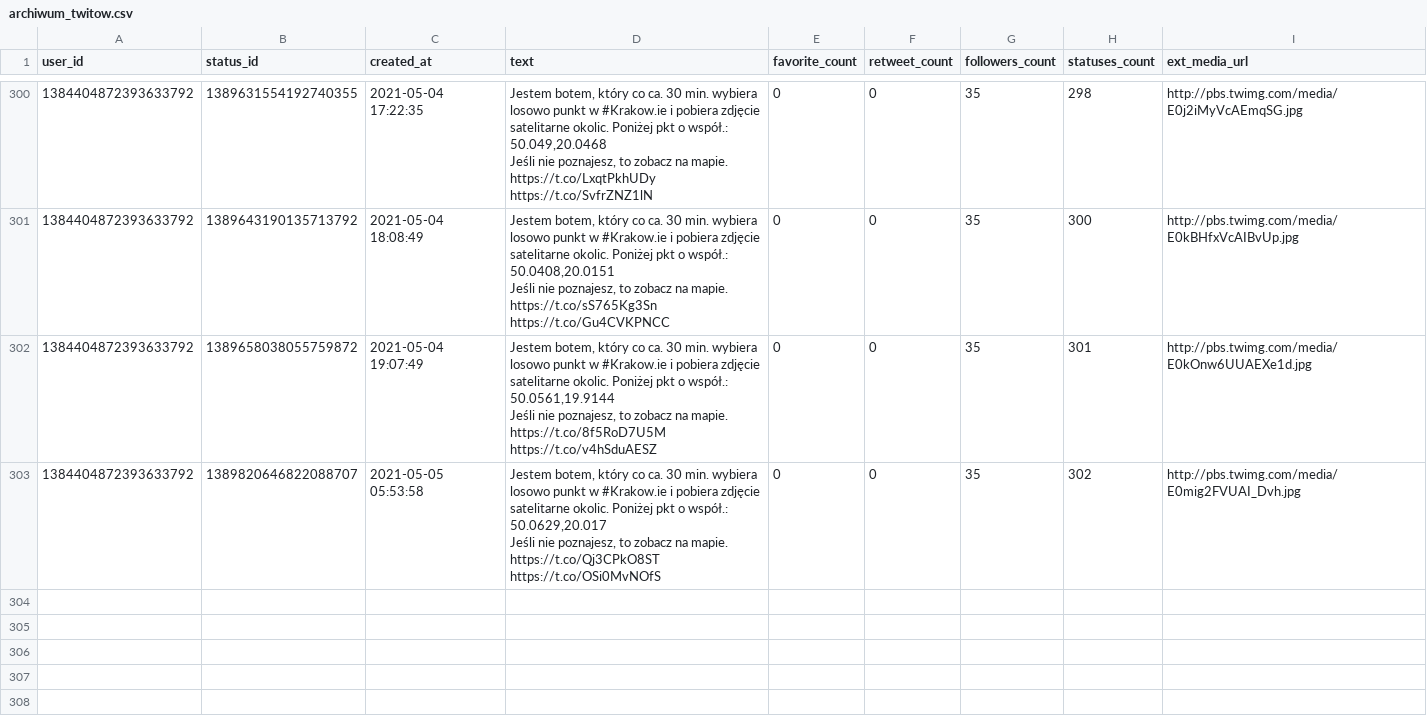
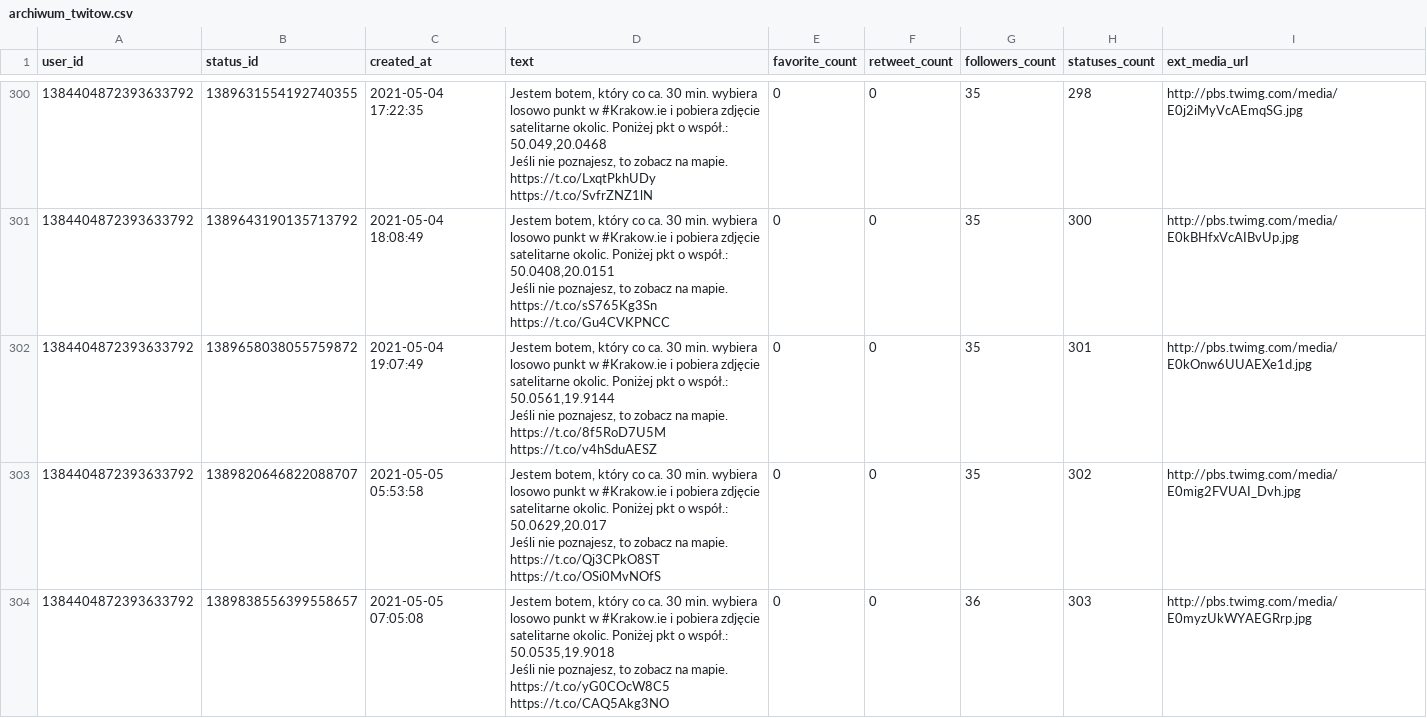
Before and after one commit to sms1962/BotKrakow, a CSV file: data/archiwum_twitow.csv, drawn as a sheet; only a part is shown, gaps mark what is left out; ↵ is a line break in a cell; the diff names each change by its address in the sheet, - before the commit and + after, or states it on an @@ line.

Commit message:
Zapisanie nowych twitow

```diff
--- a/data/archiwum_twitow.csv
+++ b/data/archiwum_twitow.csv
+row 304: 1384404872393633792 | 1389838556399558657 | 2021-05-05 07:05:08 | Jestem botem, który co ca. 30 min. wybiera losowo punkt w #Krakow.ie i pobiera zdjęcie satelitarne okolic. Poniżej pkt o współ.: 50.0535,19.9018 ↵ Jeśli nie poznajesz, to zobacz na mapie. https://t.co/yG0COcW8C5 https://t.co/CAQ5Akg3NO | 0 | 0 | 36 | 303 | http://pbs.twimg.com/media/E0myzUkWYAEGRrp.jpg
```
Also changed, not shown: 1 other file.
